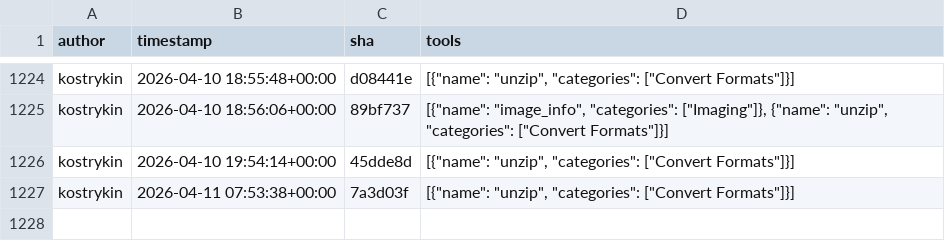
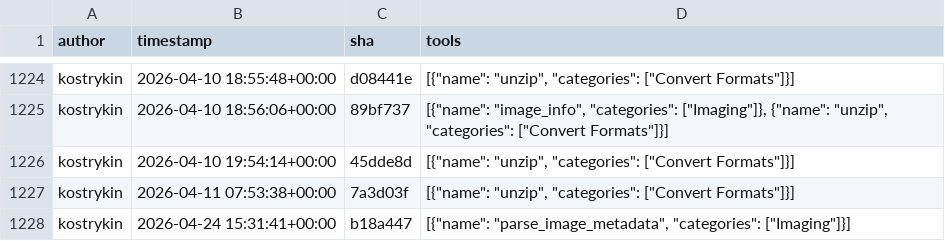
Before and after one commit to kostrykin/galaxy-community-activities, a CSV file: cache/repositories/BMCV/galaxy-image-analysis.csv, drawn as a sheet; only a part is shown, gaps mark what is left out; the diff names each change by its address in the sheet, - before the commit and + after, or states it on an @@ line.

```diff
--- a/cache/repositories/BMCV/galaxy-image-analysis.csv
+++ b/cache/repositories/BMCV/galaxy-image-analysis.csv
+row 1228: kostrykin | 2026-04-24 15:31:41+00:00 | b18a447 | [{"name": "parse_image_metadata", "categories": ["Imaging"]}]
```
Also changed, not shown: cache/avatars.csv, cache/repositories/RECETOX/galaxytools.csv, 4 other files.
